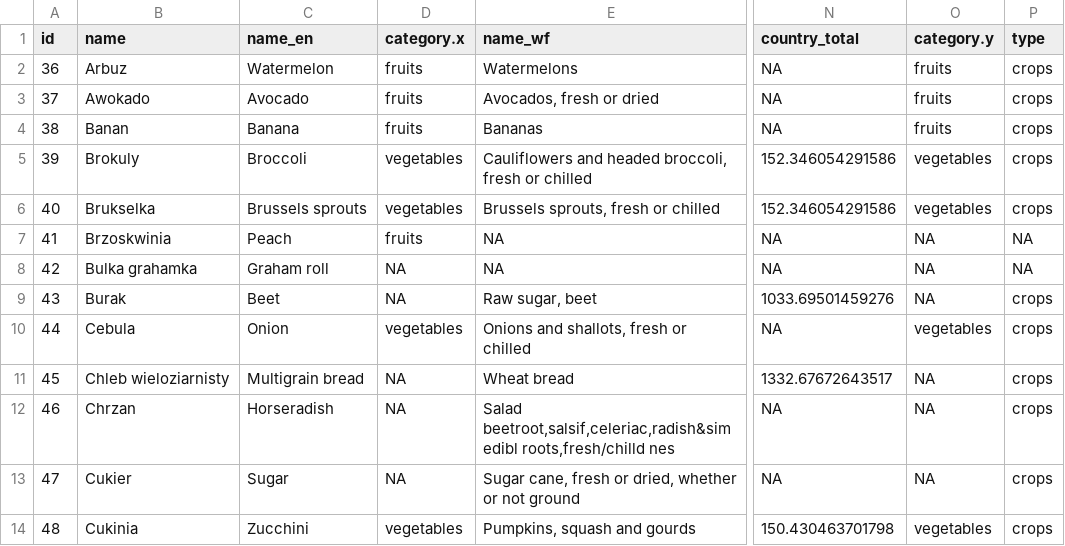
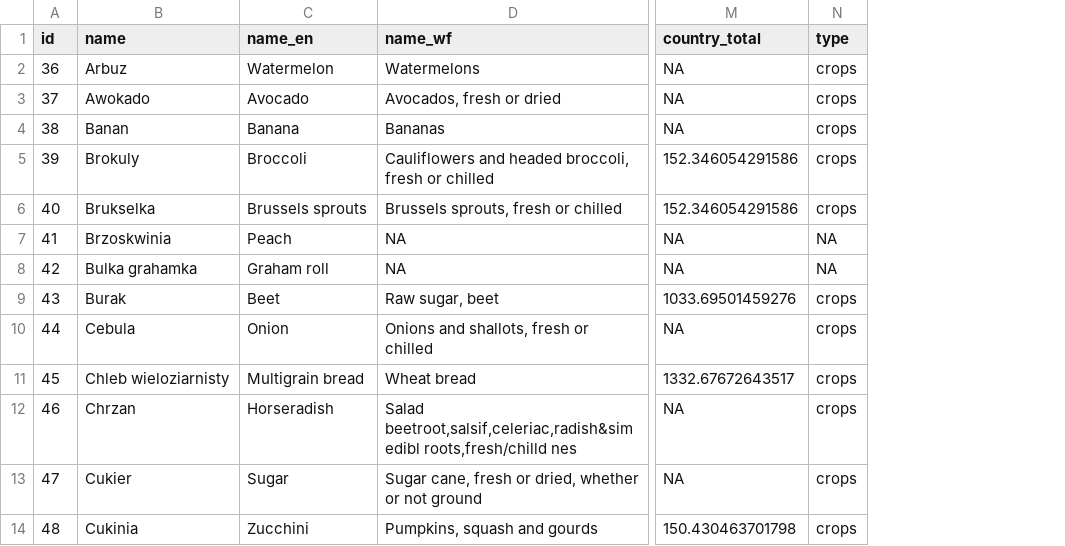
Before and after one commit to IGSD-UoW/wfenexus, a CSV file: slupsk/data/wfp_combined.csv, drawn as a sheet; only a part is shown, gaps mark what is left out; the diff names each change by its address in the sheet, - before the commit and + after, or states it on an @@ line.

```diff
--- a/slupsk/data/wfp_combined.csv
+++ b/slupsk/data/wfp_combined.csv
-column D (category.x), rows 2-14: fruits | fruits | fruits | vegetables | vegetables | fruits | NA | NA | vegetables | NA | NA | NA | vegetables
-column O (category.y), rows 2-14: fruits | fruits | fruits | vegetables | vegetables | NA | NA | NA | vegetables | NA | NA | NA | vegetables
```
Also changed, not shown: slupsk/data/dish_composition.csv, slupsk/data/dishes.csv, 15 other files.
